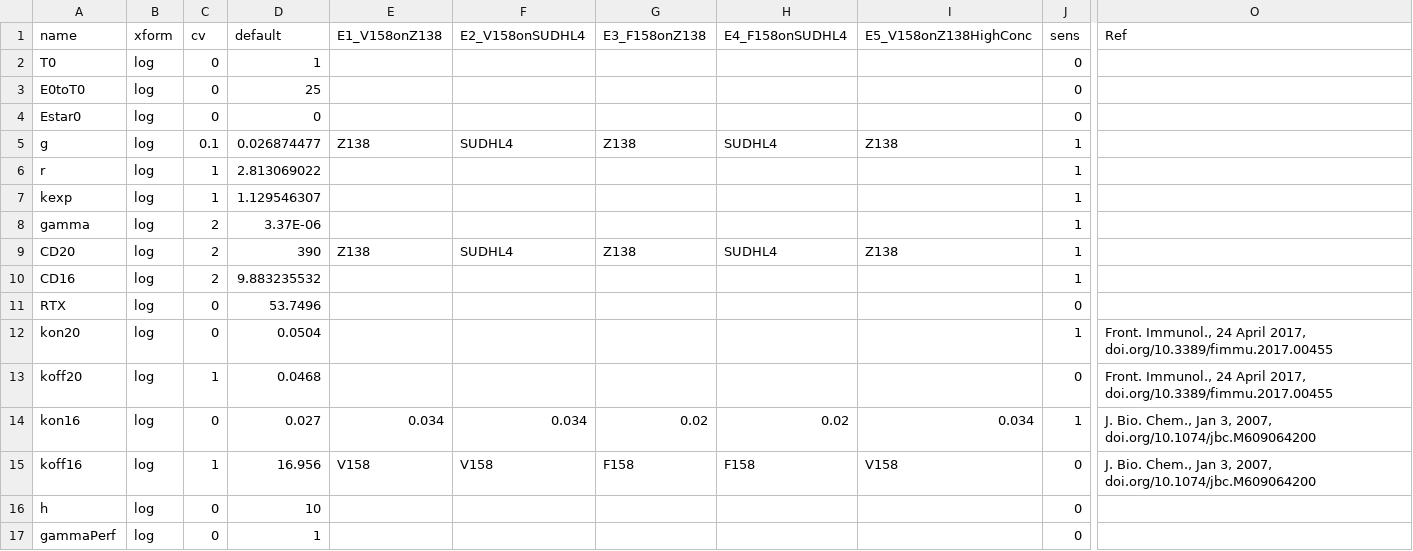
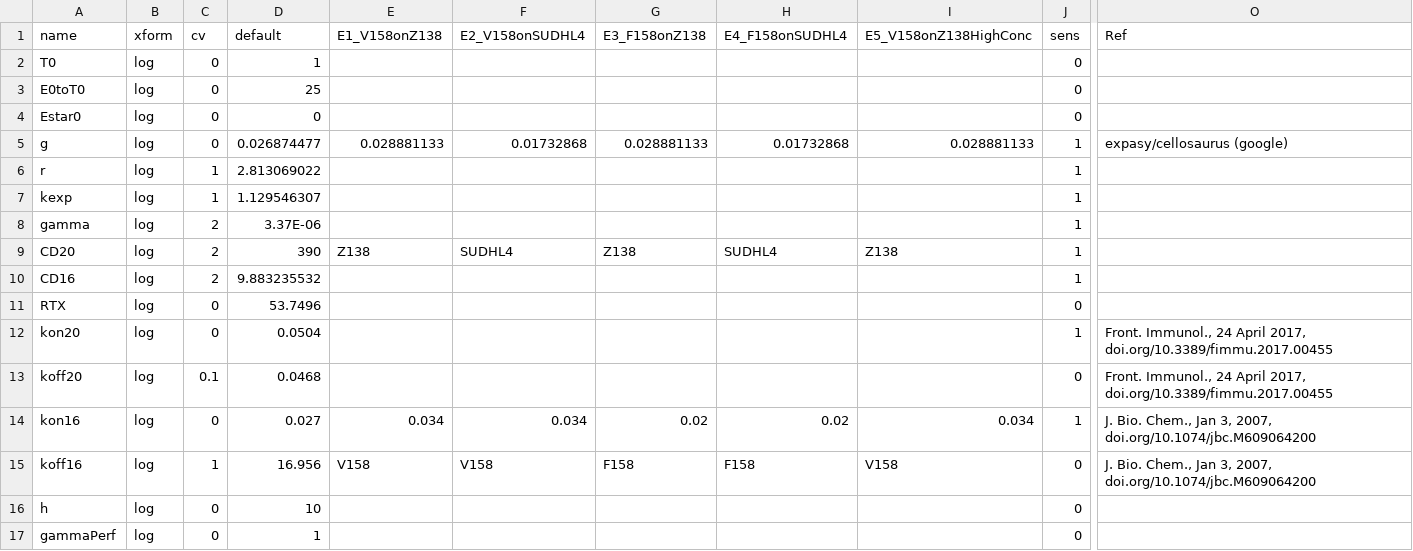
Before and after one commit to deanbot1/RTX-fields, a CSV file: code/adcx_parameters_experiments.csv, drawn as a sheet; only a part is shown, gaps mark what is left out; the diff names each change by its address in the sheet, - before the commit and + after, or states it on an @@ line.

Commit message:
fixing growth rates on cellosaurus (google) values tightening cv on koff20 to 0.1

```diff
--- a/code/adcx_parameters_experiments.csv
+++ b/code/adcx_parameters_experiments.csv
-C5 (cv): 0.1
+C5 (cv): 0
-E5 (E1_V158onZ138): Z138
+E5 (E1_V158onZ138): 0.028881133
-F5 (E2_V158onSUDHL4): SUDHL4
+F5 (E2_V158onSUDHL4): 0.01732868
-G5 (E3_F158onZ138): Z138
+G5 (E3_F158onZ138): 0.028881133
-H5 (E4_F158onSUDHL4): SUDHL4
+H5 (E4_F158onSUDHL4): 0.01732868
-I5 (E5_V158onZ138HighConc): Z138
+I5 (E5_V158onZ138HighConc): 0.028881133
-O5 (Ref): (empty)
+O5 (Ref): expasy/cellosaurus (google)
-C13 (cv): 1
+C13 (cv): 0.1
```
